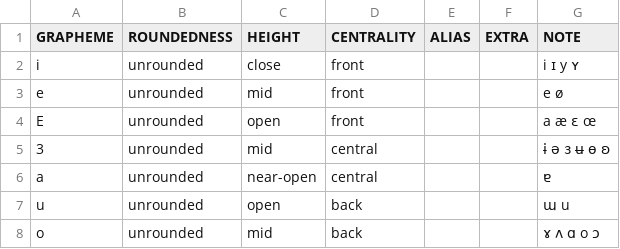
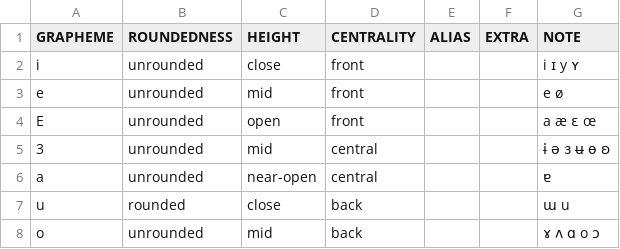
Before and after one commit to cldf-clts/clts, a TSV file: pkg/transcriptionsystems/asjpcode/vowels.tsv, drawn as a sheet.

Commit message:
update fixes #147

```diff
--- a/pkg/transcriptionsystems/asjpcode/vowels.tsv
+++ b/pkg/transcriptionsystems/asjpcode/vowels.tsv
@@ -6,3 +6,3 @@ E	unrounded	open	front			a æ ɛ œ
 a	unrounded	near-open	central			ɐ
-u	unrounded	open	back			ɯ u
+u	rounded	close	back			ɯ u
 o	unrounded	mid	back			ɤ ʌ ɑ o ɔ
```
